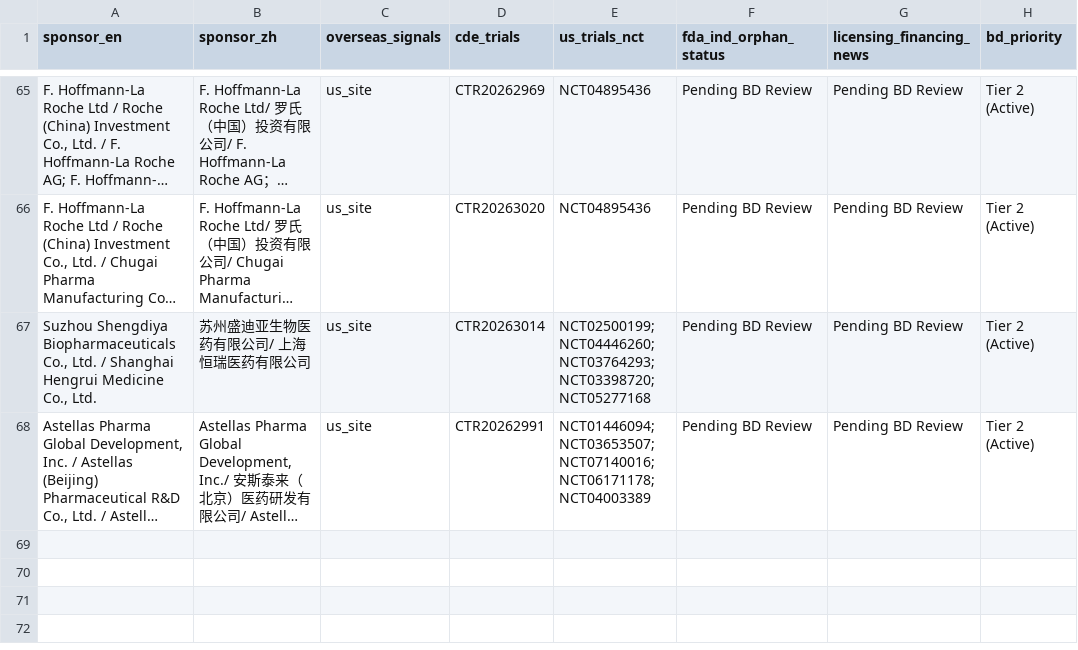
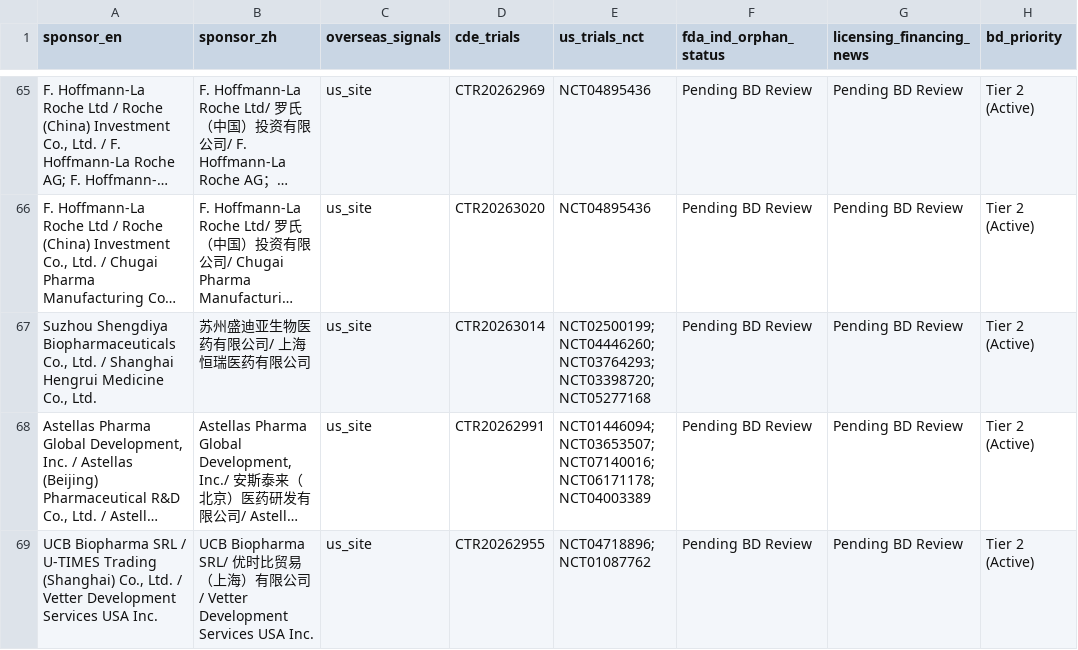
Before and after one commit to hutianle/cde-clinical-trials, a CSV file: data/overseas_targets.csv, drawn as a sheet; only a part is shown, gaps mark what is left out; long unchanged cells end in …; the diff names each change by its address in the sheet, - before the commit and + after, or states it on an @@ line.

```diff
--- a/data/overseas_targets.csv
+++ b/data/overseas_targets.csv
+row 69: UCB Biopharma SRL / U-TIMES Trading (Shanghai) Co., Ltd. / Vetter Development Services USA Inc. | UCB Biopharma SRL/ 优时比贸易（上海）有限公司/ Vetter Development Services USA Inc. | us_site | CTR20262955 | NCT04718896; NCT01087762 | Pending BD Review | Pending BD Review | Tier 2 (Active)
```
Also changed, not shown: 6 other files.
